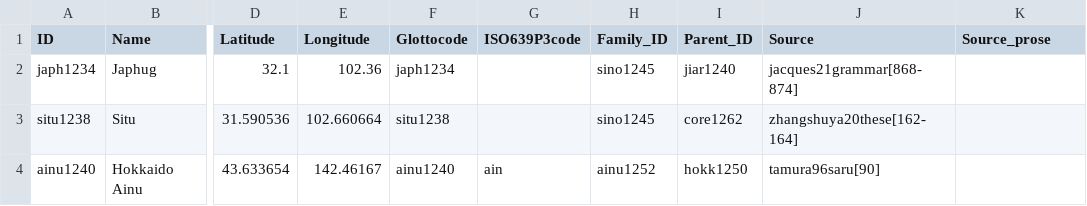
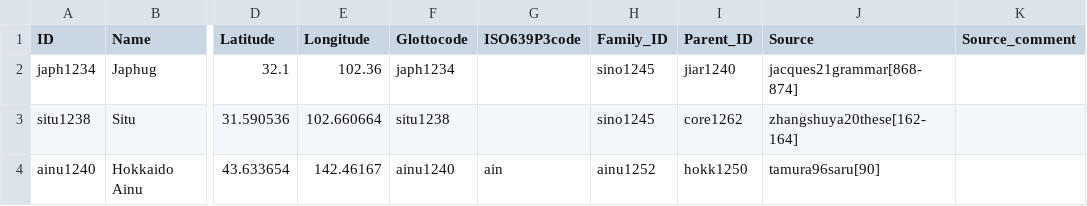
Before and after one commit to cldf-datasets/jacquesestimative, a CSV file: cldf/languages.csv, drawn as a sheet; only a part is shown, gaps mark what is left out; the diff names each change by its address in the sheet, - before the commit and + after, or states it on an @@ line.

```diff
--- a/cldf/languages.csv
+++ b/cldf/languages.csv
-K1: Source_prose
+K1: Source_comment
```
Also changed, not shown: cldf/examples.csv, 4 other files.
